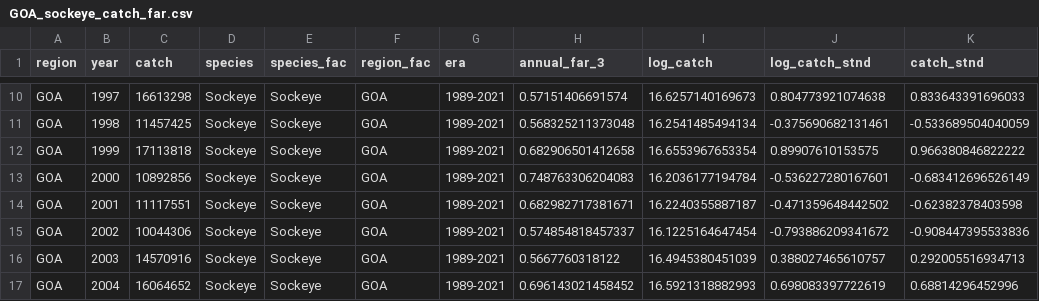
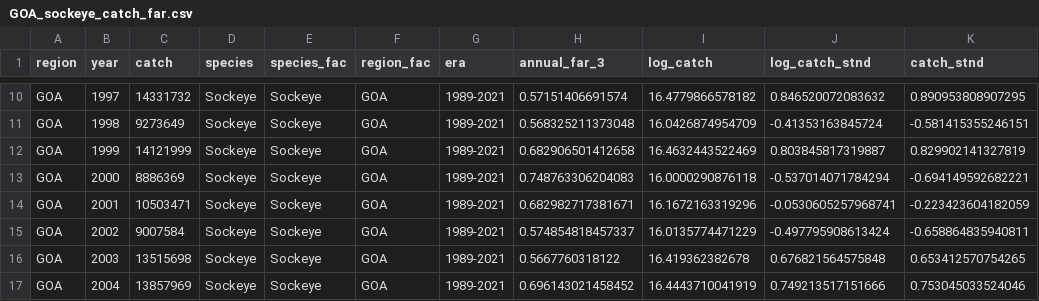
Before and after one commit to mikelitzow/salmon-attribution-risk, a CSV file: data/GOA_sockeye_catch_far.csv, drawn as a sheet; only a part is shown, gaps mark what is left out; the diff covers the shown part only.

Commit message:
Remove south peninsula sockeye catch

```diff
--- a/data/GOA_sockeye_catch_far.csv
+++ b/data/GOA_sockeye_catch_far.csv
@@ -10,8 +10,8 @@
-"GOA",1997,16613298,"Sockeye","Sockeye","GOA","1989-2021",0.57151406691574,16.6257140169673,0.804773921074638,0.833643391696033
-"GOA",1998,11457425,"Sockeye","Sockeye","GOA","1989-2021",0.568325211373048,16.2541485494134,-0.375690682131461,-0.533689504040059
-"GOA",1999,17113818,"Sockeye","Sockeye","GOA","1989-2021",0.682906501412658,16.6553967653354,0.89907610153575,0.966380846822222
-"GOA",2000,10892856,"Sockeye","Sockeye","GOA","1989-2021",0.748763306204083,16.2036177194784,-0.536227280167601,-0.683412696526149
-"GOA",2001,11117551,"Sockeye","Sockeye","GOA","1989-2021",0.682982717381671,16.2240355887187,-0.471359648442502,-0.62382378403598
-"GOA",2002,10044306,"Sockeye","Sockeye","GOA","1989-2021",0.574854818457337,16.1225164647454,-0.793886209341672,-0.908447395533836
-"GOA",2003,14570916,"Sockeye","Sockeye","GOA","1989-2021",0.5667760318122,16.4945380451039,0.388027465610757,0.292005516934713
-"GOA",2004,16064652,"Sockeye","Sockeye","GOA","1989-2021",0.696143021458452,16.5921318882993,0.698083397722619,0.68814296452996
+"GOA",1997,14331732,"Sockeye","Sockeye","GOA","1989-2021",0.57151406691574,16.4779866578182,0.846520072083632,0.890953808907295
+"GOA",1998,9273649,"Sockeye","Sockeye","GOA","1989-2021",0.568325211373048,16.0426874954709,-0.41353163845724,-0.581415355246151
+"GOA",1999,14121999,"Sockeye","Sockeye","GOA","1989-2021",0.682906501412658,16.4632443522469,0.803845817319887,0.829902141327819
+"GOA",2000,8886369,"Sockeye","Sockeye","GOA","1989-2021",0.748763306204083,16.0000290876118,-0.537014071784294,-0.694149592682221
+"GOA",2001,10503471,"Sockeye","Sockeye","GOA","1989-2021",0.682982717381671,16.1672163319296,-0.0530605257968741,-0.223423604182059
+"GOA",2002,9007584,"Sockeye","Sockeye","GOA","1989-2021",0.574854818457337,16.0135774471229,-0.497795908613424,-0.658864835940811
+"GOA",2003,13515698,"Sockeye","Sockeye","GOA","1989-2021",0.5667760318122,16.419362382678,0.676821564575848,0.653412570754265
+"GOA",2004,13857969,"Sockeye","Sockeye","GOA","1989-2021",0.696143021458452,16.4443710041919,0.749213517151666,0.753045033524046
```
Also changed, not shown: 100 edited cells elsewhere in this file, 1 other file.
